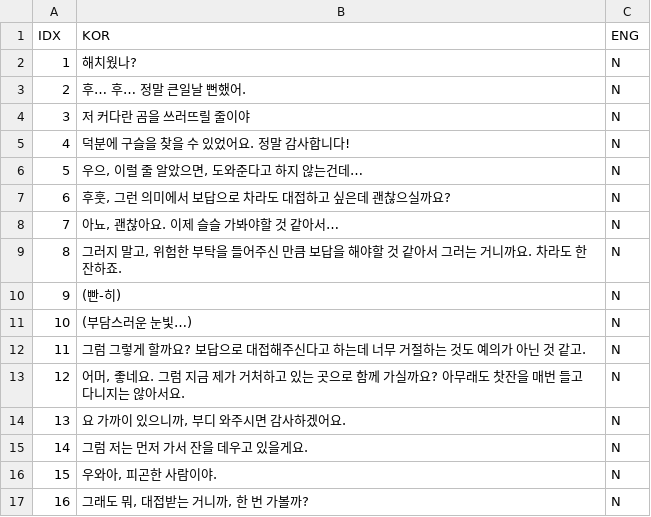
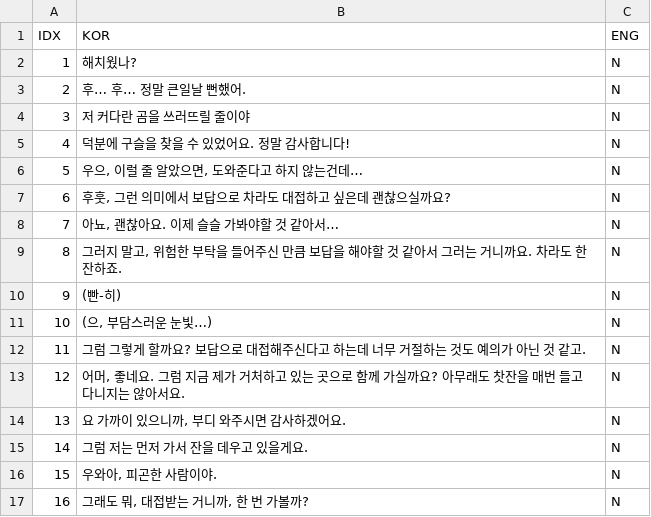
Before and after one commit to Ch-Sik/Rosa, a CSV file: Assets/Resources/Dialogue/1-12.csv, drawn as a sheet.

```diff
--- a/Assets/Resources/Dialogue/1-12.csv
+++ b/Assets/Resources/Dialogue/1-12.csv
@@ -10,3 +10,3 @@
 9,(빤-히),N
-10,(부담스러운 눈빛…),N
+10,"(으, 부담스러운 눈빛…)",N
 11,그럼 그렇게 할까요? 보답으로 대접해주신다고 하는데 너무 거절하는 것도 예의가 아닌 것 같고.,N
```
Also changed, not shown: Assets/Resources/Dialogue/2-4.csv, Assets/Resources/Dialogue/2-5.csv, 13 other files.
